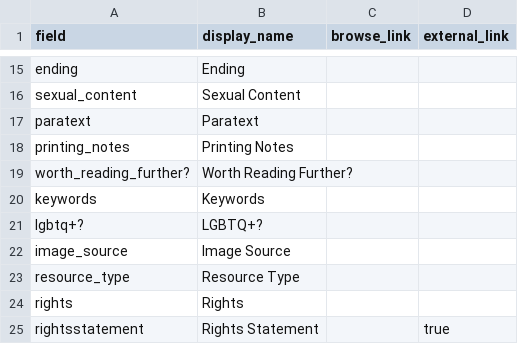
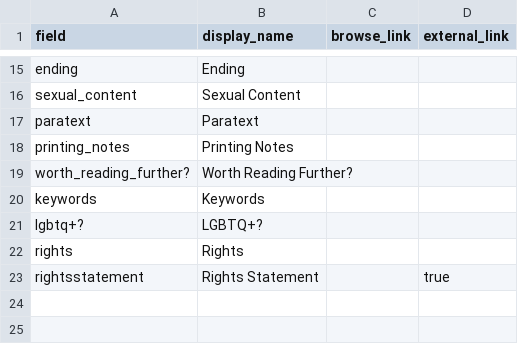
Before and after one commit to elarte-iu/Queer-Pulp-Database, a CSV file: _data/config-metadata.csv, drawn as a sheet; only a part is shown, gaps mark what is left out.

```diff
--- a/_data/config-metadata.csv
+++ b/_data/config-metadata.csv
@@ -21,4 +21,2 @@ keywords,Keywords,,
 lgbtq+?, LGBTQ+?,,
-image_source,Image Source,,
-resource_type,Resource Type,,
 rights,Rights,,
```
Also changed, not shown: 1 other file.
